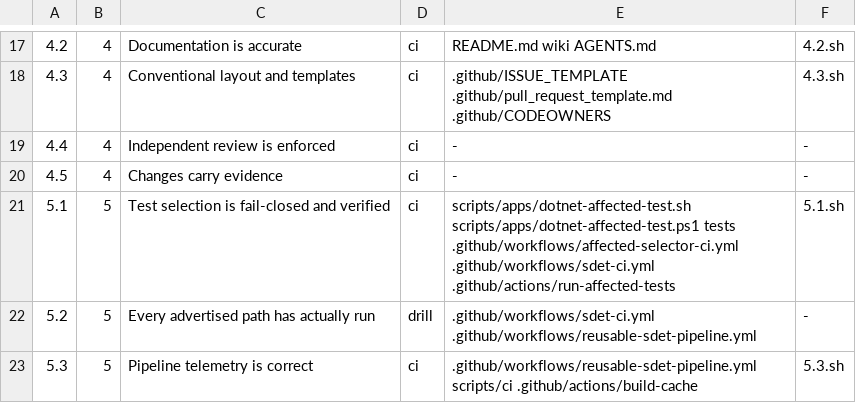
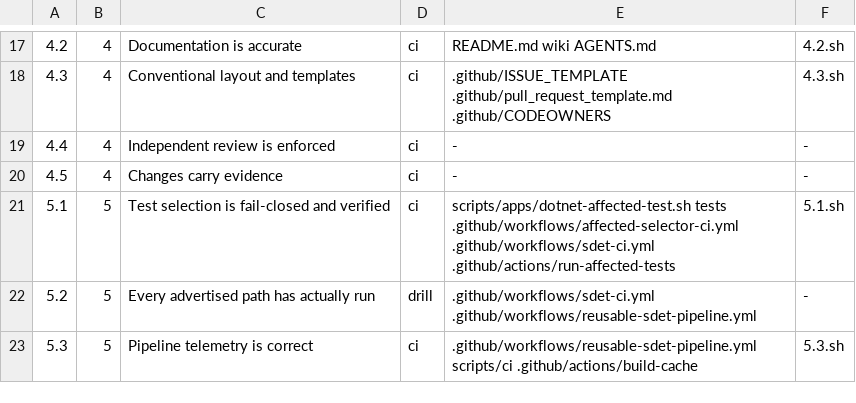
Before and after one commit to ugritchaichana/booth-homelab, a TSV file: standard/criteria.tsv, drawn as a sheet; only a part is shown, gaps mark what is left out.

```diff
--- a/standard/criteria.tsv
+++ b/standard/criteria.tsv
@@ -20,3 +20,3 @@
 4.5	4	Changes carry evidence	ci	-	-
-5.1	5	Test selection is fail-closed and verified	ci	scripts/apps/dotnet-affected-test.sh scripts/apps/dotnet-affected-test.ps1 tests .github/workflows/affected-selector-ci.yml .github/workflows/sdet-ci.yml .github/actions/run-affected-tests	5.1.sh
+5.1	5	Test selection is fail-closed and verified	ci	scripts/apps/dotnet-affected-test.sh tests .github/workflows/affected-selector-ci.yml .github/workflows/sdet-ci.yml .github/actions/run-affected-tests	5.1.sh
 5.2	5	Every advertised path has actually run	drill	.github/workflows/sdet-ci.yml .github/workflows/reusable-sdet-pipeline.yml	-
```
Also changed, not shown: 1 other file.
